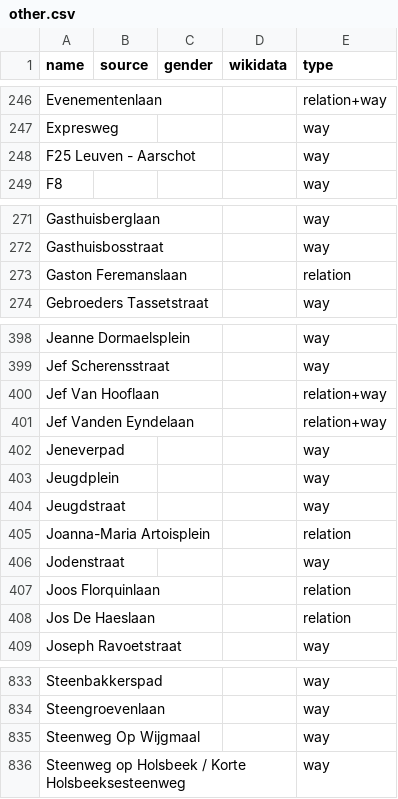
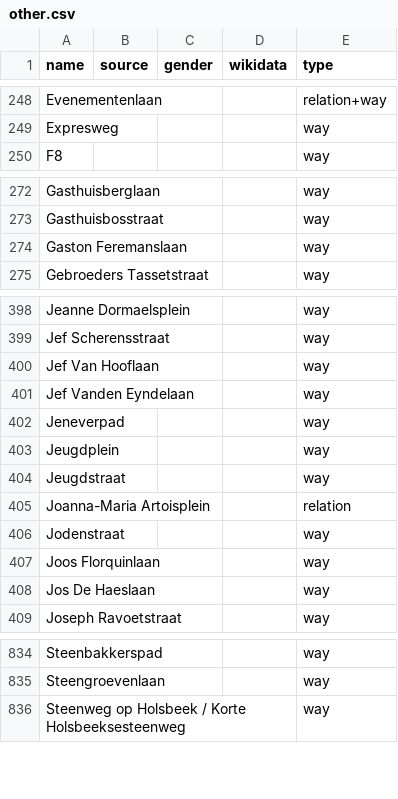
Before and after one commit to EqualStreetNames/equalstreetnames-leuven, a CSV file: data/other.csv, drawn as a sheet; only a part is shown, gaps mark what is left out; removed rows and columns are numbered as before the commit, all else as after; the diff covers the shown part only; the diff names each change by its address in the sheet, - before the commit and + after, or states it on an @@ line.

```diff
--- a/data/other.csv
+++ b/data/other.csv
-row 248: F25 Leuven - Aarschot |  |  |  | way
-E274 (type): relation
+E274 (type): way
-E400:E401 (type): relation+way
+E400:E401 (type): way
-E407:E408 (type): relation
+E407:E408 (type): way
-row 835: Steenweg Op Wijgmaal |  |  |  | way
```
Also changed, not shown: 5 added rows, 3 removed rows and 6 edited cells elsewhere in this file, data/gender.csv, 3 other files.
